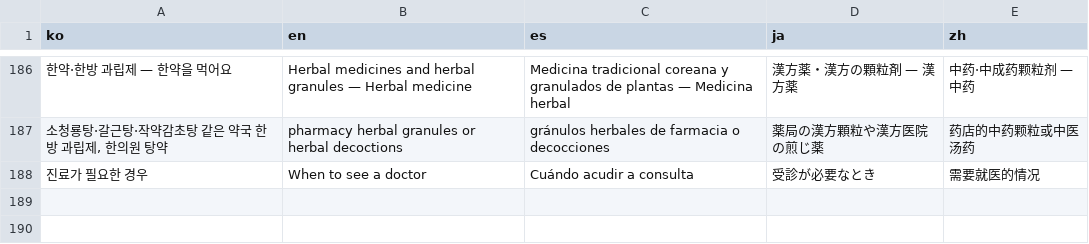
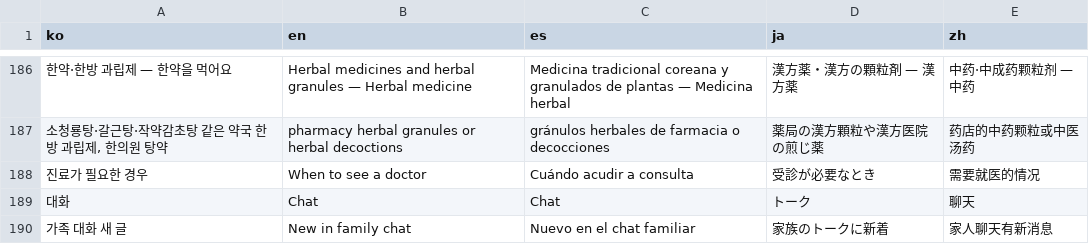
Before and after one commit to usualhealth383-cloud/autoblog, a TSV file: yakjido/i18n/ui/1104b.tsv, drawn as a sheet; only a part is shown, gaps mark what is left out; the diff names each change by its address in the sheet, - before the commit and + after, or states it on an @@ line.

```diff
--- a/yakjido/i18n/ui/1104b.tsv
+++ b/yakjido/i18n/ui/1104b.tsv
+row 189: 대화 | Chat | Chat | トーク | 聊天
+row 190: 가족 대화 새 글 | New in family chat | Nuevo en el chat familiar | 家族のトークに新着 | 家人聊天有新消息
```
Also changed, not shown: 17 other files.
